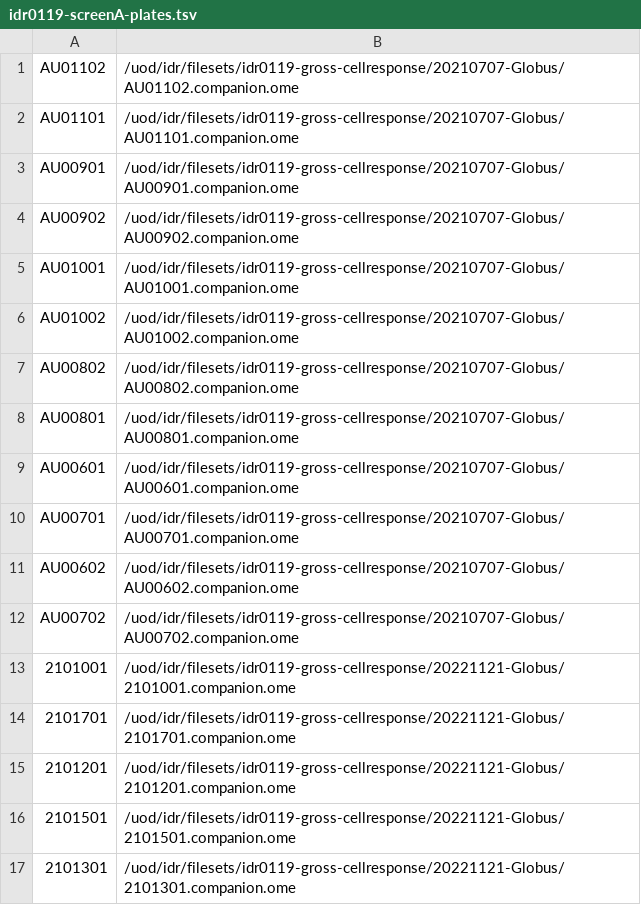
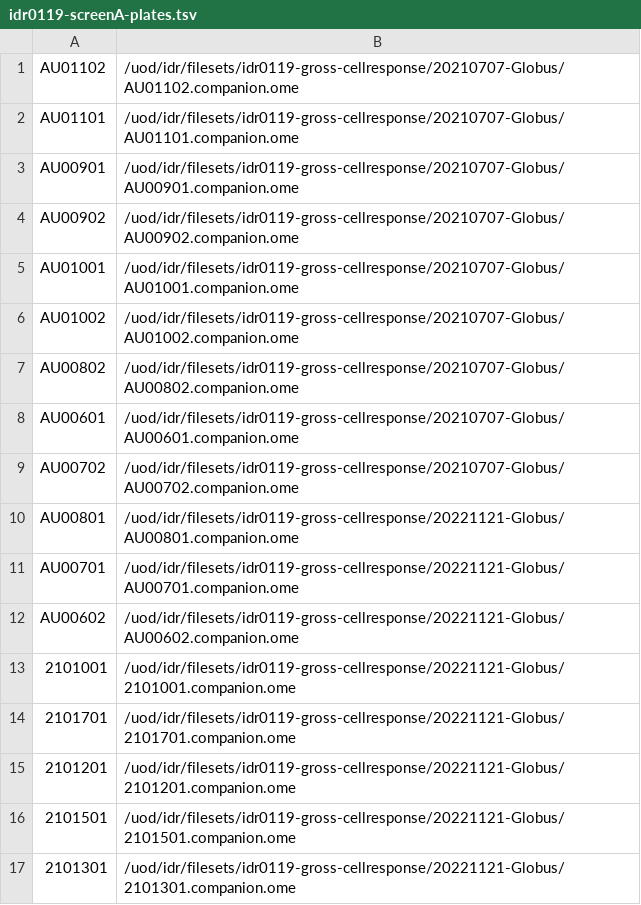
Before and after one commit to IDR/idr0119-gross-cellresponse, a TSV file: screenA/idr0119-screenA-plates.tsv, drawn as a sheet; only a part is shown.

Commit message:
Regenerate companion files

```diff
--- a/screenA/idr0119-screenA-plates.tsv
+++ b/screenA/idr0119-screenA-plates.tsv
@@ -7,7 +7,7 @@ AU01002	/uod/idr/filesets/idr0119-gross-cellresponse/20210707-Globus/AU01002.com
 AU00802	/uod/idr/filesets/idr0119-gross-cellresponse/20210707-Globus/AU00802.companion.ome
-AU00801	/uod/idr/filesets/idr0119-gross-cellresponse/20210707-Globus/AU00801.companion.ome
 AU00601	/uod/idr/filesets/idr0119-gross-cellresponse/20210707-Globus/AU00601.companion.ome
-AU00701	/uod/idr/filesets/idr0119-gross-cellresponse/20210707-Globus/AU00701.companion.ome
-AU00602	/uod/idr/filesets/idr0119-gross-cellresponse/20210707-Globus/AU00602.companion.ome
 AU00702	/uod/idr/filesets/idr0119-gross-cellresponse/20210707-Globus/AU00702.companion.ome
+AU00801	/uod/idr/filesets/idr0119-gross-cellresponse/20221121-Globus/AU00801.companion.ome
+AU00701	/uod/idr/filesets/idr0119-gross-cellresponse/20221121-Globus/AU00701.companion.ome
+AU00602	/uod/idr/filesets/idr0119-gross-cellresponse/20221121-Globus/AU00602.companion.ome
 2101001	/uod/idr/filesets/idr0119-gross-cellresponse/20221121-Globus/2101001.companion.ome
```
Also changed, not shown: 4 other files.
